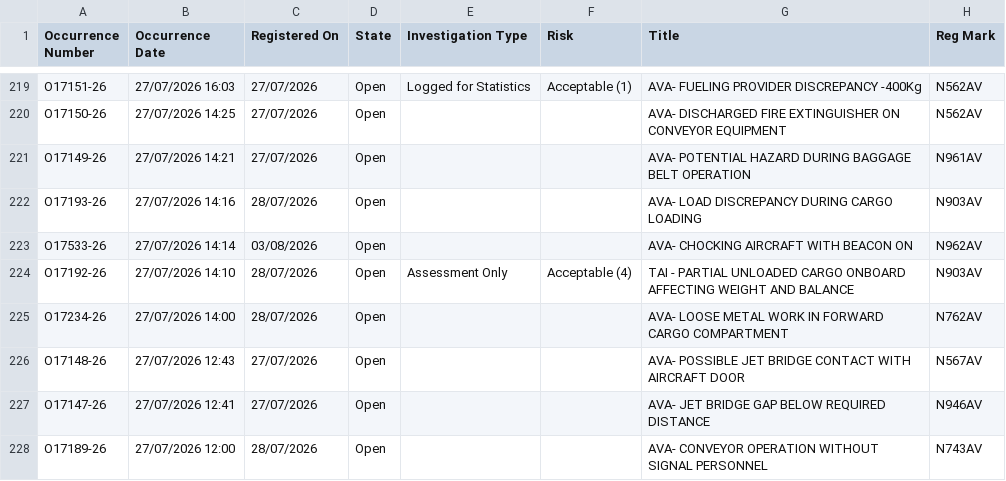
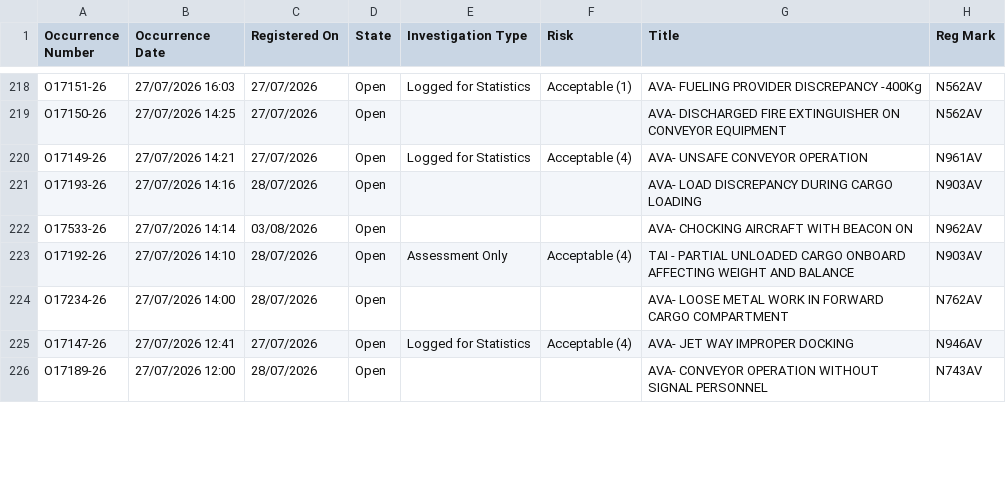
Before and after one commit to luibernip/segops, a CSV file: bitacora_grh.csv, drawn as a sheet; only a part is shown, gaps mark what is left out; the diff covers the shown part only.

```diff
--- a/bitacora_grh.csv
+++ b/bitacora_grh.csv
@@ -220,3 +219,3 @@ O17151-26,27/07/2026 16:03,27/07/2026,Open,Logged for Statistics,Acceptable (1),
 O17150-26,27/07/2026 14:25,27/07/2026,Open,,,AVA- DISCHARGED FIRE EXTINGUISHER ON CONVEYOR EQUIPMENT,N562AV
-O17149-26,27/07/2026 14:21,27/07/2026,Open,,,AVA- POTENTIAL HAZARD DURING BAGGAGE BELT OPERATION,N961AV
+O17149-26,27/07/2026 14:21,27/07/2026,Open,Logged for Statistics,Acceptable (4),AVA- UNSAFE CONVEYOR OPERATION,N961AV
 O17193-26,27/07/2026 14:16,28/07/2026,Open,,,AVA- LOAD DISCREPANCY DURING CARGO LOADING,N903AV
@@ -225,4 +224,3 @@ O17192-26,27/07/2026 14:10,28/07/2026,Open,Assessment Only,Acceptable (4),TAI -
 O17234-26,27/07/2026 14:00,28/07/2026,Open,,,AVA- LOOSE METAL WORK IN FORWARD CARGO COMPARTMENT,N762AV
-O17148-26,27/07/2026 12:43,27/07/2026,Open,,,AVA- POSSIBLE JET BRIDGE CONTACT WITH AIRCRAFT DOOR,N567AV
-O17147-26,27/07/2026 12:41,27/07/2026,Open,,,AVA- JET BRIDGE GAP BELOW REQUIRED DISTANCE,N946AV
+O17147-26,27/07/2026 12:41,27/07/2026,Open,Logged for Statistics,Acceptable (4),AVA- JET WAY IMPROPER DOCKING,N946AV
 O17189-26,27/07/2026 12:00,28/07/2026,Open,,,AVA- CONVEYOR OPERATION WITHOUT SIGNAL PERSONNEL,N743AV
```
Also changed, not shown: 3 removed rows and 48 edited cells elsewhere in this file, bitacora_grh_real.csv, 2 other files.
